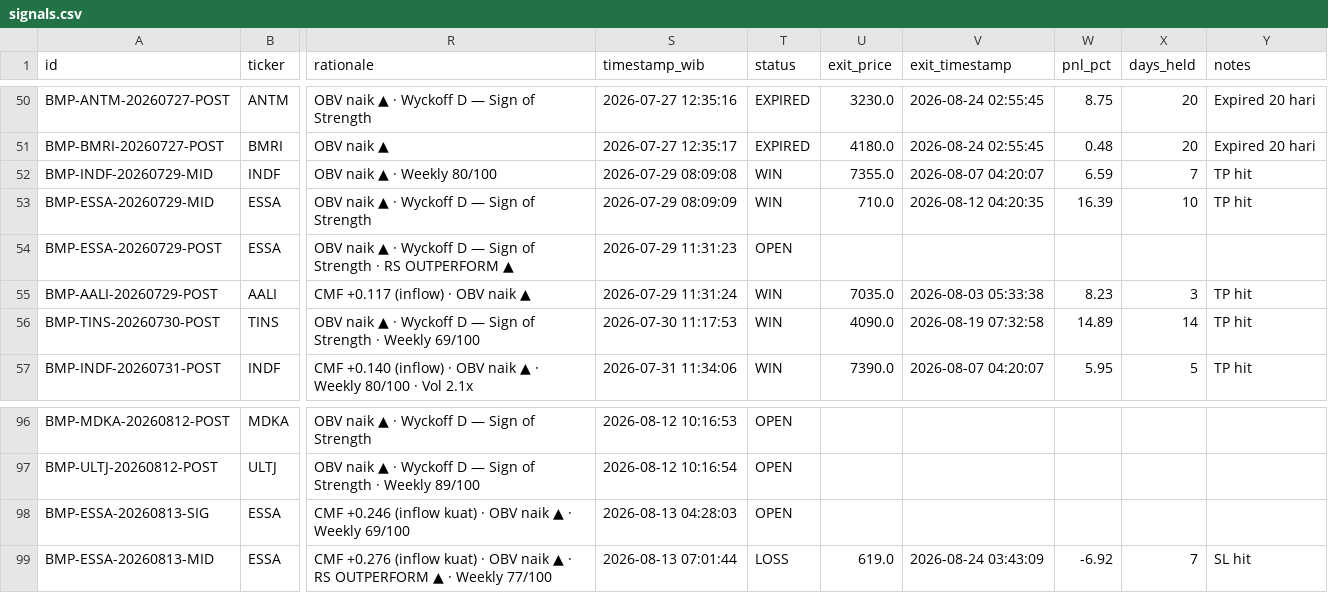
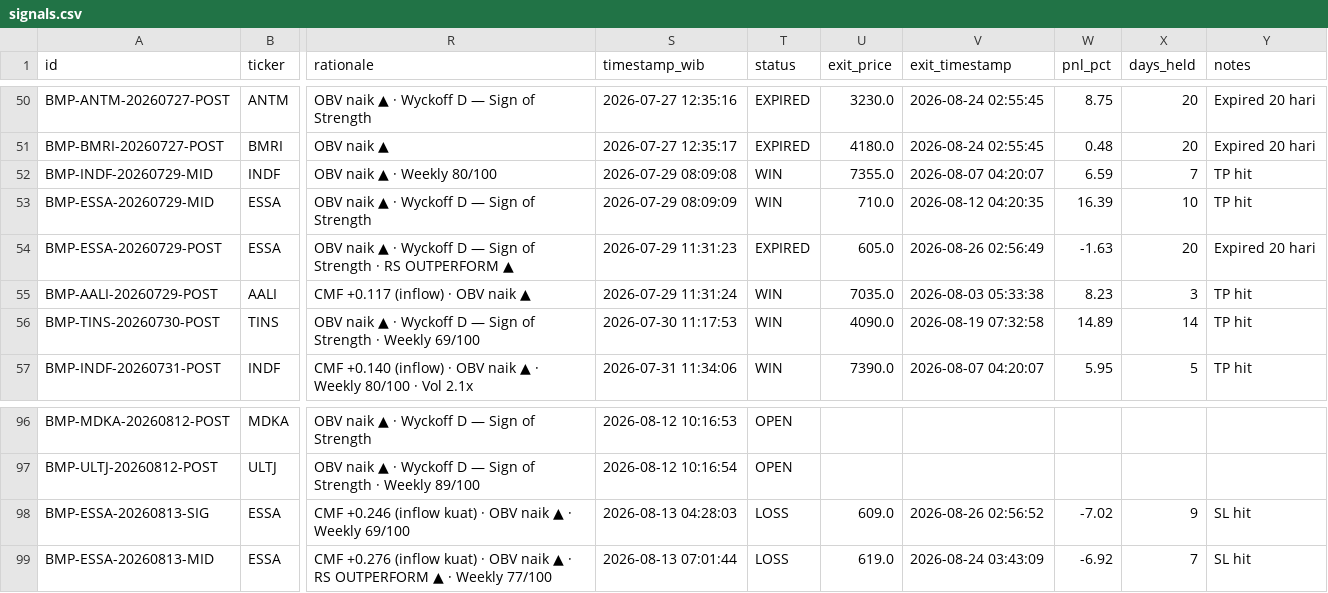
Before and after one commit to rayzleaf/bandarmology-signals, a CSV file: data/signals.csv, drawn as a sheet; only a part is shown, gaps mark what is left out; the diff names each change by its address in the sheet, - before the commit and + after, or states it on an @@ line.

Commit message:
🔍 Audit: WIN/LOSS update 2026-08-26 02:57 UTC

```diff
--- a/data/signals.csv
+++ b/data/signals.csv
-T54 (status): OPEN
+T54 (status): EXPIRED
-U54 (exit_price): (empty)
+U54 (exit_price): 605.0
-V54 (exit_timestamp): (empty)
+V54 (exit_timestamp): 2026-08-26 02:56:49
-W54 (pnl_pct): (empty)
+W54 (pnl_pct): -1.63
-X54 (days_held): (empty)
+X54 (days_held): 20
-Y54 (notes): (empty)
+Y54 (notes): Expired 20 hari
-T98 (status): OPEN
+T98 (status): LOSS
-U98 (exit_price): (empty)
+U98 (exit_price): 609.0
-V98 (exit_timestamp): (empty)
+V98 (exit_timestamp): 2026-08-26 02:56:52
-W98 (pnl_pct): (empty)
+W98 (pnl_pct): -7.02
-X98 (days_held): (empty)
+X98 (days_held): 9
-Y98 (notes): (empty)
+Y98 (notes): SL hit
```
